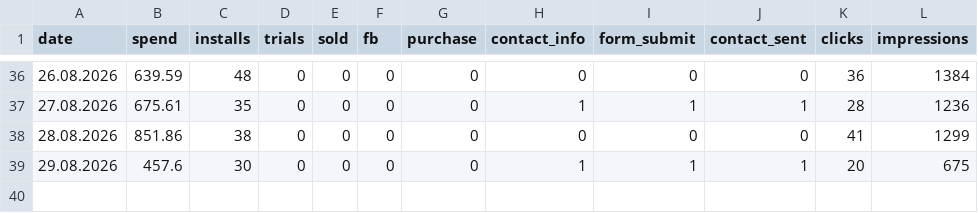
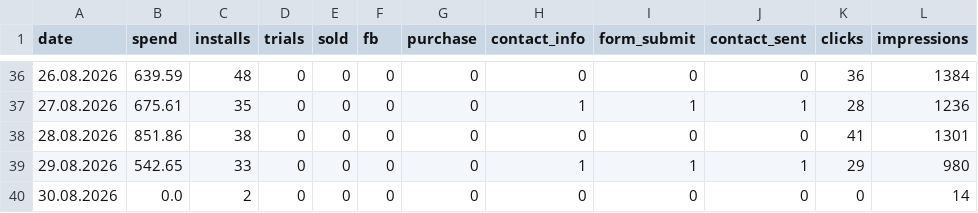
Before and after one commit to lusnikovvaceslav9-oss/elixir-dashboard, a CSV file: data/izdaniya-daily.csv, drawn as a sheet; only a part is shown, gaps mark what is left out.

Commit message:
chore: auto-update Izdaniya feed data

```diff
--- a/data/izdaniya-daily.csv
+++ b/data/izdaniya-daily.csv
@@ -37,3 +37,4 @@ date,spend,installs,trials,sold,fb,purchase,contact_info,form_submit,contact_sen
 27.08.2026,675.61,35,0,0,0,0,1,1,1,28,1236
-28.08.2026,851.86,38,0,0,0,0,0,0,0,41,1299
-29.08.2026,457.6,30,0,0,0,0,1,1,1,20,675
+28.08.2026,851.86,38,0,0,0,0,0,0,0,41,1301
+29.08.2026,542.65,33,0,0,0,0,1,1,1,29,980
+30.08.2026,0.0,2,0,0,0,0,0,0,0,0,14
```
Also changed, not shown: 1 other file.
